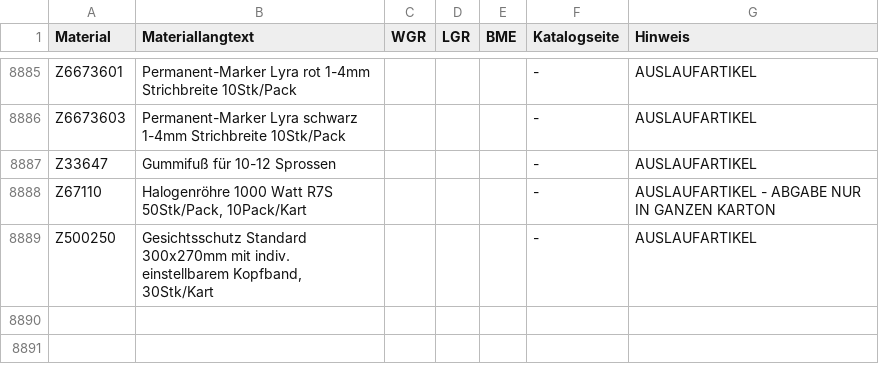
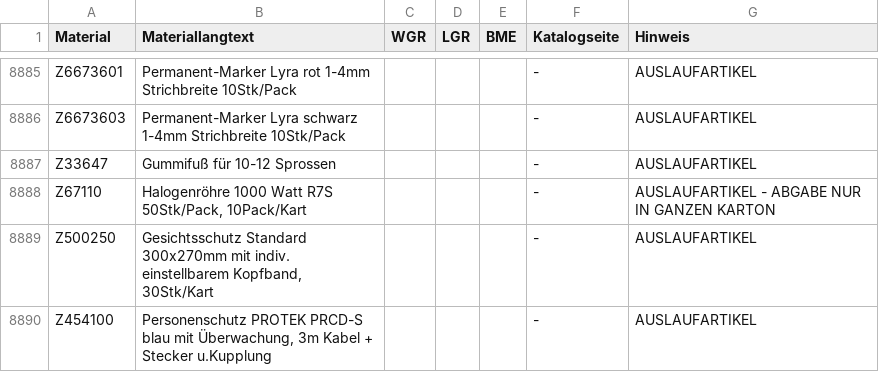
Before and after one commit to Beddy86/LorencicLable, a CSV file: data/preisliste_artikel.csv, drawn as a sheet; only a part is shown, gaps mark what is left out; the diff names each change by its address in the sheet, - before the commit and + after, or states it on an @@ line.

```diff
--- a/data/preisliste_artikel.csv
+++ b/data/preisliste_artikel.csv
+row 8890: Z454100 | Personenschutz PROTEK PRCD-S blau mit Überwachung, 3m Kabel + Stecker u.Kupplung |  |  |  | - | AUSLAUFARTIKEL
```
Also changed, not shown: 4 other files.
